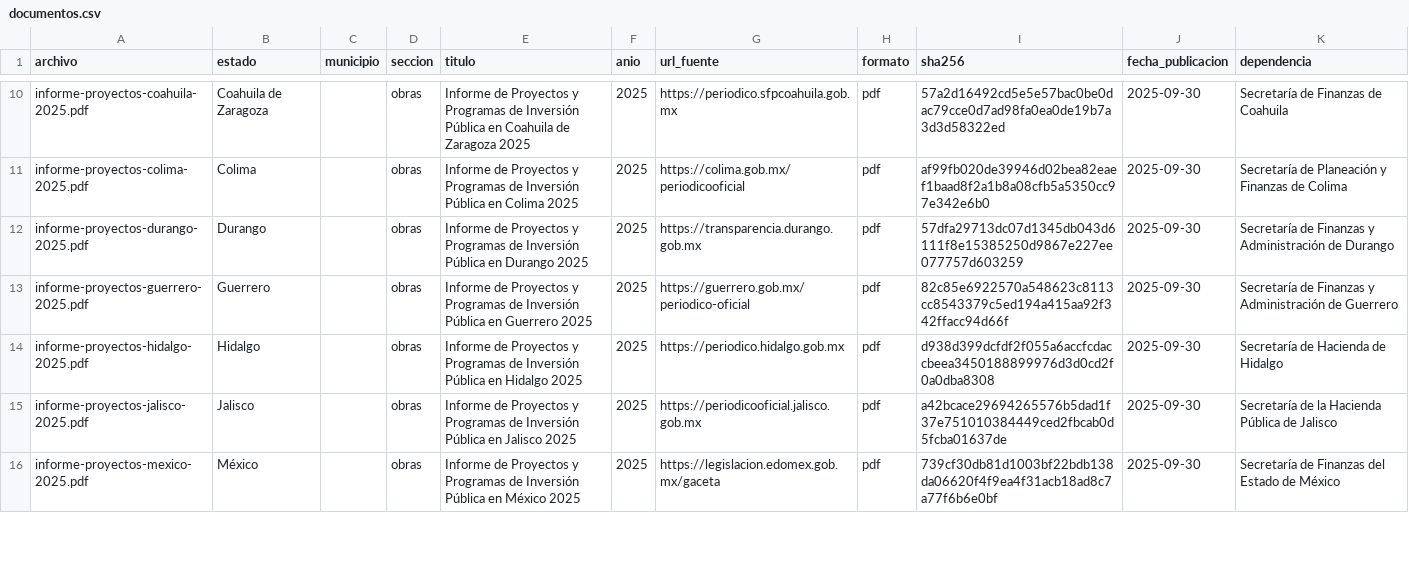
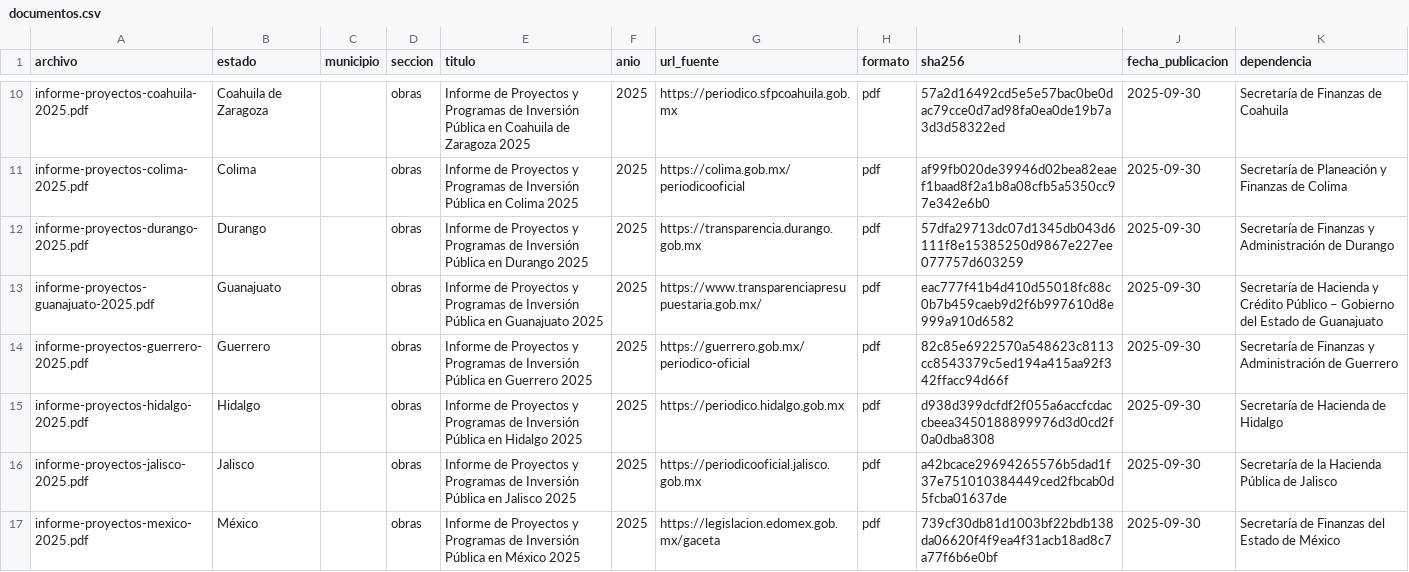
Before and after one commit to Maruchan35/inova, a CSV file: datos/documentos.csv, drawn as a sheet; only a part is shown, gaps mark what is left out.

Commit message:
feat(guanajuato): vista integral con obras estatales SHCP, presupuesto PEEG y expedientes municipales completos

```diff
--- a/datos/documentos.csv
+++ b/datos/documentos.csv
@@ -12,2 +12,3 @@ informe-proyectos-colima-2025.pdf,Colima,,obras,Informe de Proyectos y Programas
 informe-proyectos-durango-2025.pdf,Durango,,obras,Informe de Proyectos y Programas de Inversión Pública en Durango 2025,2025,https://transparencia.durango.gob.mx,pdf,57dfa29713dc07d1345db043d6111f8e15385250d9867e227ee077757d603259,2025-09-30,Secretaría de Finanzas y Administración de Durango
+informe-proyectos-guanajuato-2025.pdf,Guanajuato,,obras,Informe de Proyectos y Programas de Inversión Pública en Guanajuato 2025,2025,https://www.transparenciapresupuestaria.gob.mx/,pdf,eac777f41b4d410d55018fc88c0b7b459caeb9d2f6b997610d8e999a910d6582,2025-09-30,"Secretaría de Hacienda y Crédito Público – Gobierno del Estado de Guanajuato"
 informe-proyectos-guerrero-2025.pdf,Guerrero,,obras,Informe de Proyectos y Programas de Inversión Pública en Guerrero 2025,2025,https://guerrero.gob.mx/periodico-oficial,pdf,82c85e6922570a548623c8113cc8543379c5ed194a415aa92f342ffacc94d66f,2025-09-30,Secretaría de Finanzas y Administración de Guerrero
```
Also changed, not shown: 2 other files.
